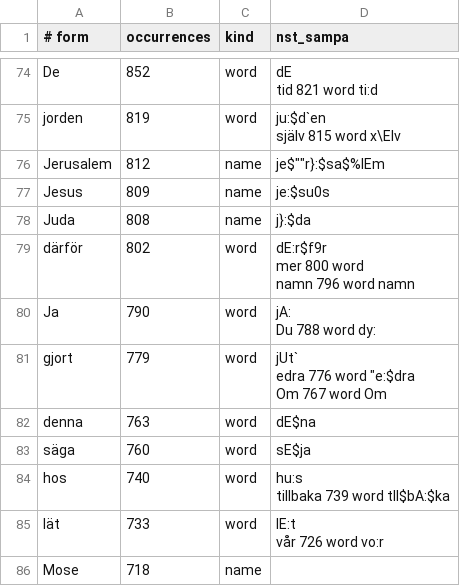
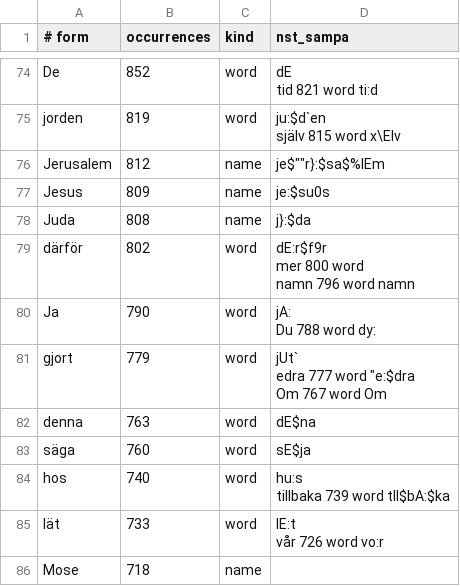
Before and after one commit to jsjoberg/perikop, a TSV file: resources/lexicon/sv1917-words.tsv, drawn as a sheet; only a part is shown, gaps mark what is left out; the diff covers the shown part only.

```diff
--- a/resources/lexicon/sv1917-words.tsv
+++ b/resources/lexicon/sv1917-words.tsv
@@ -160,5 +160,5 @@ Ja	790	word	"jA:
 Du	788	word	"dy:
-gjort	779	word	"jUt`
-edra	776	word	""e:$dra
-Om	767	word	"Om
+gjort	779	word	"jUt`
+edra	777	word	""e:$dra
+Om	767	word	"Om
 denna	763	word	""dE$na
```
Also changed, not shown: 1 added row, 1 removed row and 8 edited cells elsewhere in this file, 15 other files.
